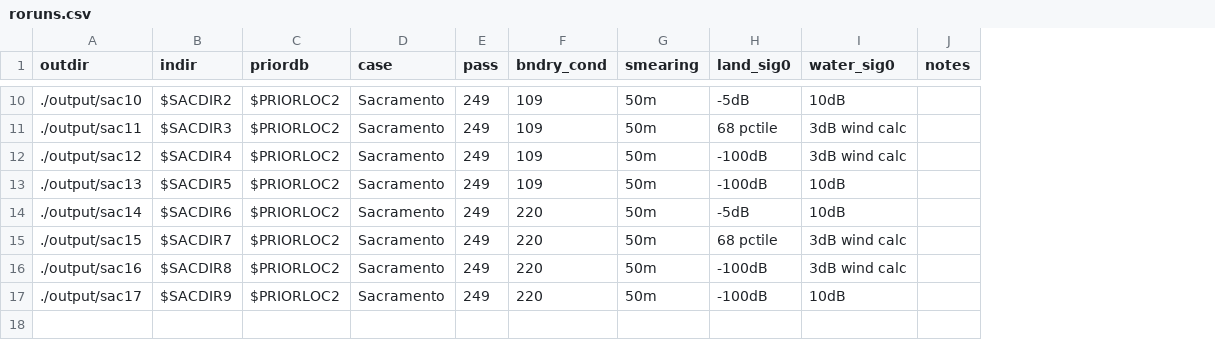
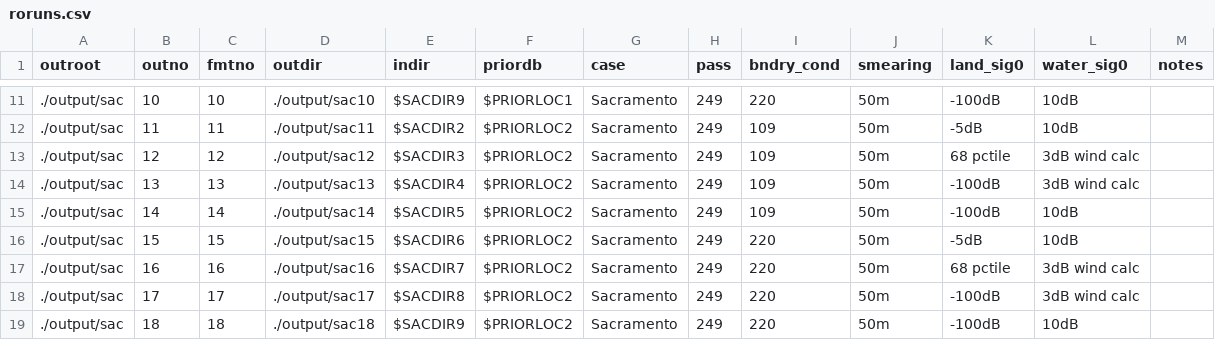
Before and after one commit to markwh/swot-error, a CSV file: src/roruns.csv, drawn as a sheet; only a part is shown, gaps mark what is left out; addresses are those after the commit; the diff covers the shown part only; the diff names each change by its address in the sheet, - before the commit and + after, or states it on an @@ line.

```diff
--- a/src/roruns.csv
+++ b/src/roruns.csv
+column A (outroot), rows 11-18: all ./output/sac
+column B (outno), rows 11-18: 10 | 11 | 12 | 13 | 14 | 15 | 16 | 17
+column C (fmtno), rows 11-18: 10 | 11 | 12 | 13 | 14 | 15 | 16 | 17
-E11 (indir): $SACDIR2
+E11 (indir): $SACDIR9
-F11 (priordb): $PRIORLOC2
+F11 (priordb): $PRIORLOC1
-I11 (bndry_cond): 109
+I11 (bndry_cond): 220
-K11 (land_sig0): -5dB
+K11 (land_sig0): -100dB
-E12 (indir): $SACDIR3
+E12 (indir): $SACDIR2
-K12 (land_sig0): 68 pctile
+K12 (land_sig0): -5dB
-L12 (water_sig0): 3dB wind calc
+L12 (water_sig0): 10dB
-E13 (indir): $SACDIR4
+E13 (indir): $SACDIR3
-K13 (land_sig0): -100dB
+K13 (land_sig0): 68 pctile
-E14 (indir): $SACDIR5
+E14 (indir): $SACDIR4
-L14 (water_sig0): 10dB
+L14 (water_sig0): 3dB wind calc
-E15 (indir): $SACDIR6
+E15 (indir): $SACDIR5
-I15 (bndry_cond): 220
+I15 (bndry_cond): 109
-K15 (land_sig0): -5dB
+K15 (land_sig0): -100dB
-E16 (indir): $SACDIR7
+E16 (indir): $SACDIR6
-K16 (land_sig0): 68 pctile
+K16 (land_sig0): -5dB
-L16 (water_sig0): 3dB wind calc
+L16 (water_sig0): 10dB
-E17 (indir): $SACDIR8
+E17 (indir): $SACDIR7
-K17 (land_sig0): -100dB
+K17 (land_sig0): 68 pctile
-E18 (indir): $SACDIR9
+E18 (indir): $SACDIR8
-L18 (water_sig0): 10dB
+L18 (water_sig0): 3dB wind calc
+row 19: ./output/sac | 18 | 18 | ./output/sac18 | $SACDIR9 | $PRIORLOC2 | Sacramento | 249 | 220 | 50m | -100dB | 10dB
```
Also changed, not shown: 1 added row and 26 edited cells elsewhere in this file, 9 other files.
